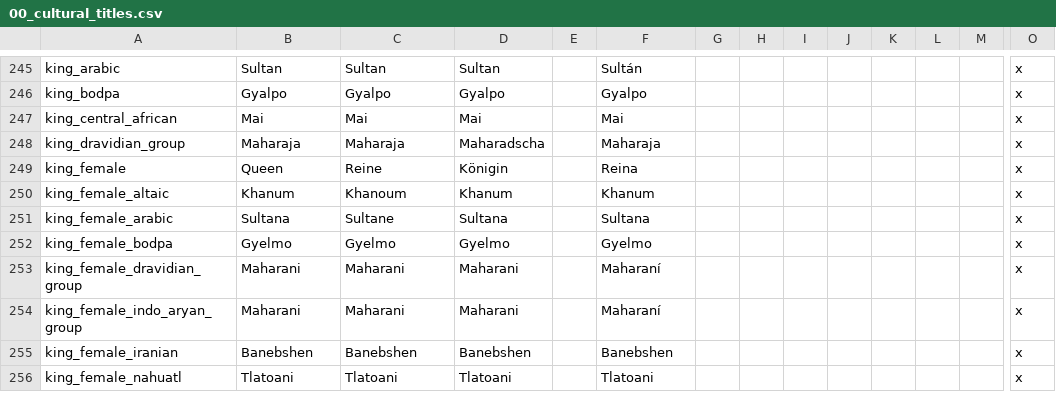
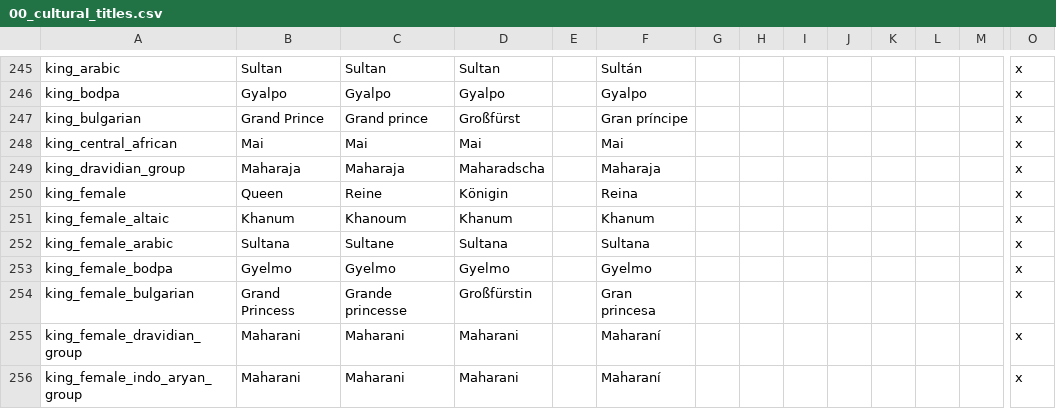
Before and after one commit to Aerotinge/TingedSlate, a CSV file: localisation/00_cultural_titles.csv, drawn as a sheet; only a part is shown, gaps mark what is left out; the shorter side is filled out with more unchanged rows; rows hold the shown columns only; the diff names each change by its address in the sheet, - before the commit and + after, or states it on an @@ line.

Commit message:
history: Dulo Clan of Old Great Bolgaria decisions: lower creation requirement of e_bulgaria events: Carolingian gavelkind, which pretenders could declare semi-independent on succession

```diff
--- a/localisation/00_cultural_titles.csv
+++ b/localisation/00_cultural_titles.csv
+row 247: king_bulgarian | Grand Prince | Grand prince | Großfürst |  | Gran príncipe |  |  |  |  |  |  |  | x
+row 254: king_female_bulgarian | Grand Princess | Grande princesse | Großfürstin |  | Gran princesa |  |  |  |  |  |  |  | x
```
Also changed, not shown: 24 other files.
